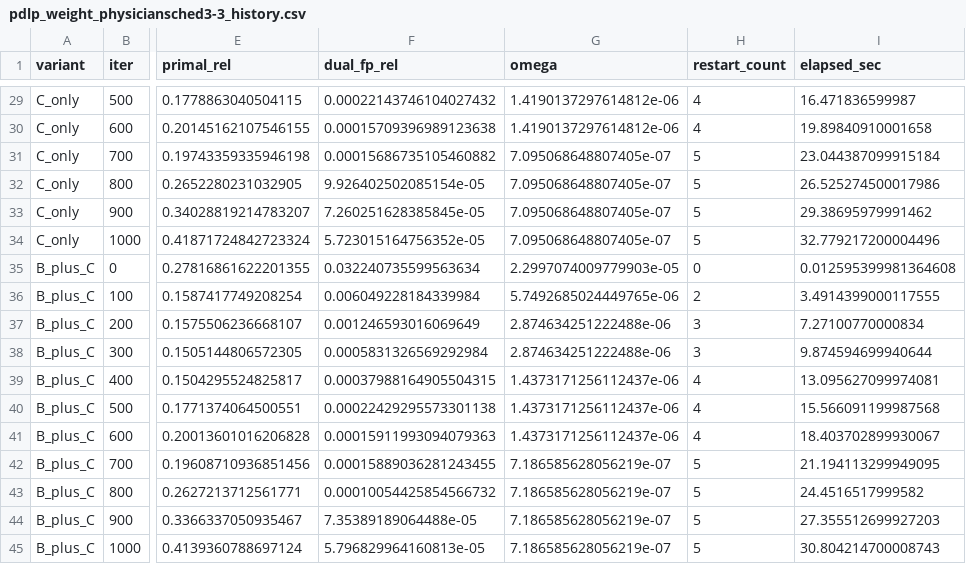
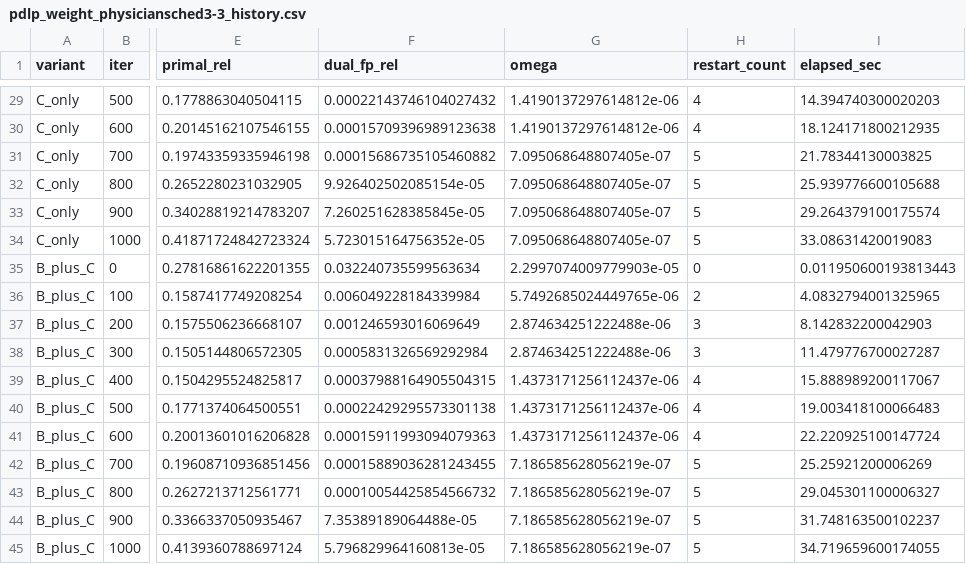
Before and after one commit to Zhaomin-Li/PDLP-weight-experiment, a CSV file: results/adaptive_restart_1000/pdlp_weight_physiciansched3-3_history.csv, drawn as a sheet; only a part is shown, gaps mark what is left out; the diff covers the shown part only; the diff names each change by its address in the sheet, - before the commit and + after, or states it on an @@ line.

```diff
--- a/results/adaptive_restart_1000/pdlp_weight_physiciansched3-3_history.csv
+++ b/results/adaptive_restart_1000/pdlp_weight_physiciansched3-3_history.csv
-I29 (elapsed_sec): 16.471836599987
+I29 (elapsed_sec): 14.394740300020203
-I30 (elapsed_sec): 19.89840910001658
+I30 (elapsed_sec): 18.124171800212935
-I31 (elapsed_sec): 23.044387099915184
+I31 (elapsed_sec): 21.78344130003825
-I32 (elapsed_sec): 26.525274500017986
+I32 (elapsed_sec): 25.939776600105688
-I33 (elapsed_sec): 29.38695979991462
+I33 (elapsed_sec): 29.264379100175574
-I34 (elapsed_sec): 32.779217200004496
+I34 (elapsed_sec): 33.08631420019083
-I35 (elapsed_sec): 0.012595399981364608
+I35 (elapsed_sec): 0.011950600193813443
-I36 (elapsed_sec): 3.4914399000117555
+I36 (elapsed_sec): 4.0832794001325965
-I37 (elapsed_sec): 7.27100770000834
+I37 (elapsed_sec): 8.142832200042903
-I38 (elapsed_sec): 9.874594699940644
+I38 (elapsed_sec): 11.479776700027287
-I39 (elapsed_sec): 13.095627099974081
+I39 (elapsed_sec): 15.888989200117067
-I40 (elapsed_sec): 15.566091199987568
+I40 (elapsed_sec): 19.003418100066483
-I41 (elapsed_sec): 18.403702899930067
+I41 (elapsed_sec): 22.220925100147724
-I42 (elapsed_sec): 21.194113299949095
+I42 (elapsed_sec): 25.25921200006269
-I43 (elapsed_sec): 24.4516517999582
+I43 (elapsed_sec): 29.045301100006327
-I44 (elapsed_sec): 27.355512699927203
+I44 (elapsed_sec): 31.748163500102237
-I45 (elapsed_sec): 30.804214700008743
+I45 (elapsed_sec): 34.719659600174055
```
Also changed, not shown: 27 edited cells elsewhere in this file, results/adaptive_restart/pdlp_weight_brazil3_history.csv, results/adaptive_restart/pdlp_weight_ex10_history.csv, 2 other files.
